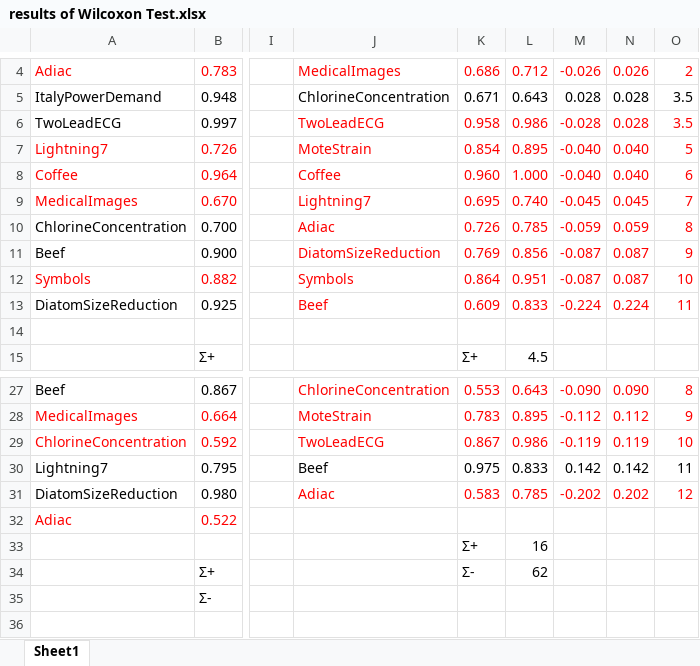
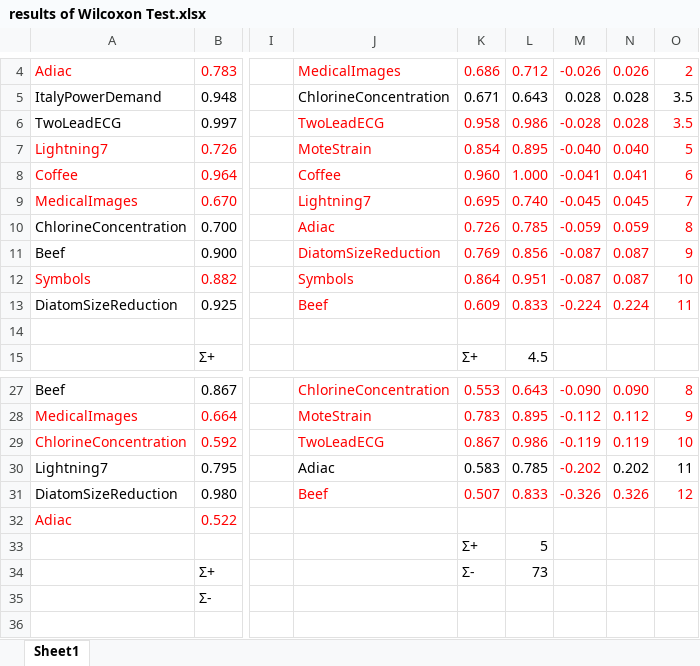
Before and after one commit to sdujicun/FastShapeletSelection, an Excel workbook: result/results of Wilcoxon Test.xlsx, sheet Sheet1, drawn as a sheet; only a part is shown, gaps mark what is left out; values as stored, in another font and other column widths than the file's, no borders; the diff names each change by its address in the sheet, - before the commit and + after, or states it on an @@ line.

Commit message:
recorrect classification accracy of SD on Beef

```diff
--- a/result/results of Wilcoxon Test.xlsx (sheet Sheet1)
+++ b/result/results of Wilcoxon Test.xlsx (sheet Sheet1)
-M8: -0.040
+M8: -0.041
-N8: 0.040
+N8: 0.041
-J30: Beef
+J30: Adiac
-K30: 0.975
+K30: 0.583
-L30: 0.833
+L30: 0.785
-M30: 0.142
+M30: -0.202
-M30 text colour: black
+M30 text colour: #FF0000
-N30: 0.142
+N30: 0.202
-J31: Adiac
+J31: Beef
-K31: 0.583
+K31: 0.507
-L31: 0.785
+L31: 0.833
-M31: -0.202
+M31: -0.326
-N31: 0.202
+N31: 0.326
-L33: 16
+L33: 5
-L34: 62
+L34: 73
```
Also changed, not shown: formulas that keep their value, result/results of Classification Accuracy.xlsx.
